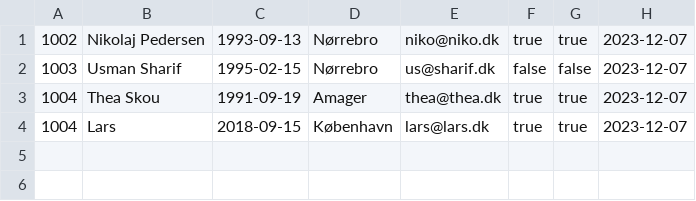
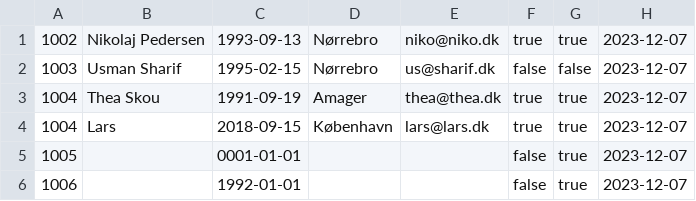
Before and after one commit to theaskou/Delfinen, a CSV file: memberData.csv, drawn as a sheet.

Commit message:
7/12

```diff
--- a/memberData.csv
+++ b/memberData.csv
@@ -4 +4,3 @@
 1004;Lars;2018-09-15;København;lars@lars.dk;true;true;2023-12-07
+1005;  ;0001-01-01;   ;   ;false;true;2023-12-07
+1006;   ;1992-01-01;;;false;true;2023-12-07
```
